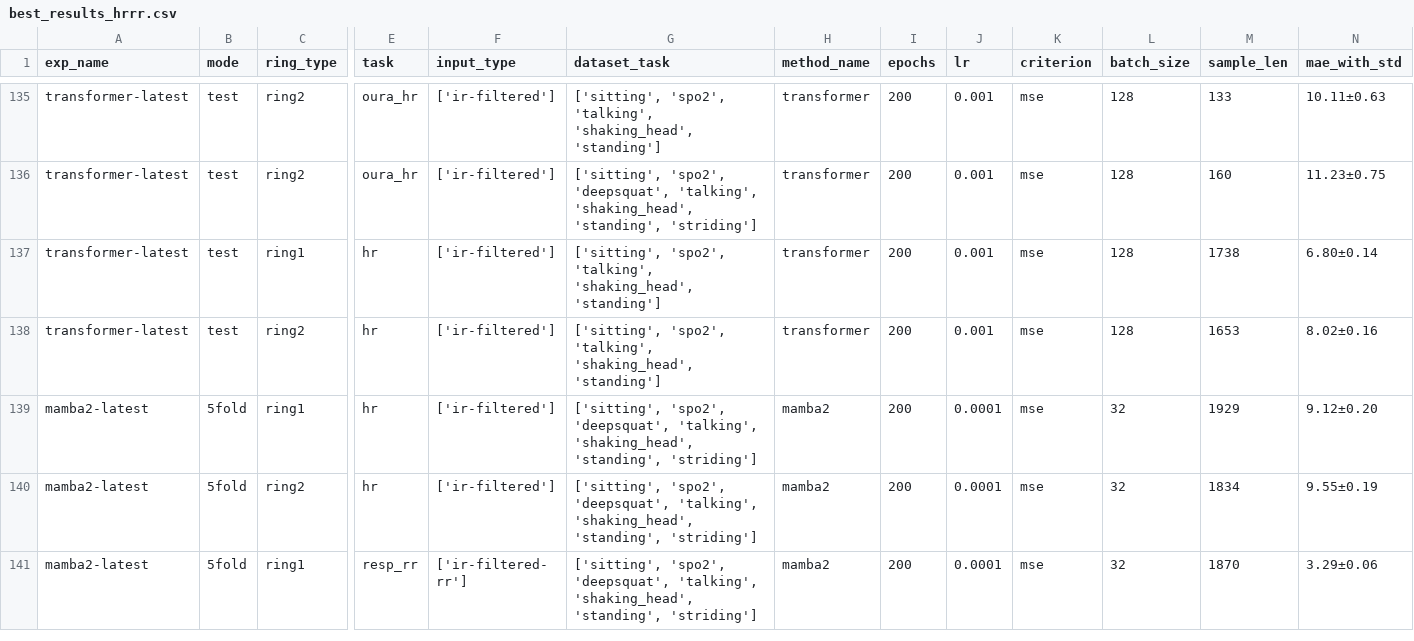
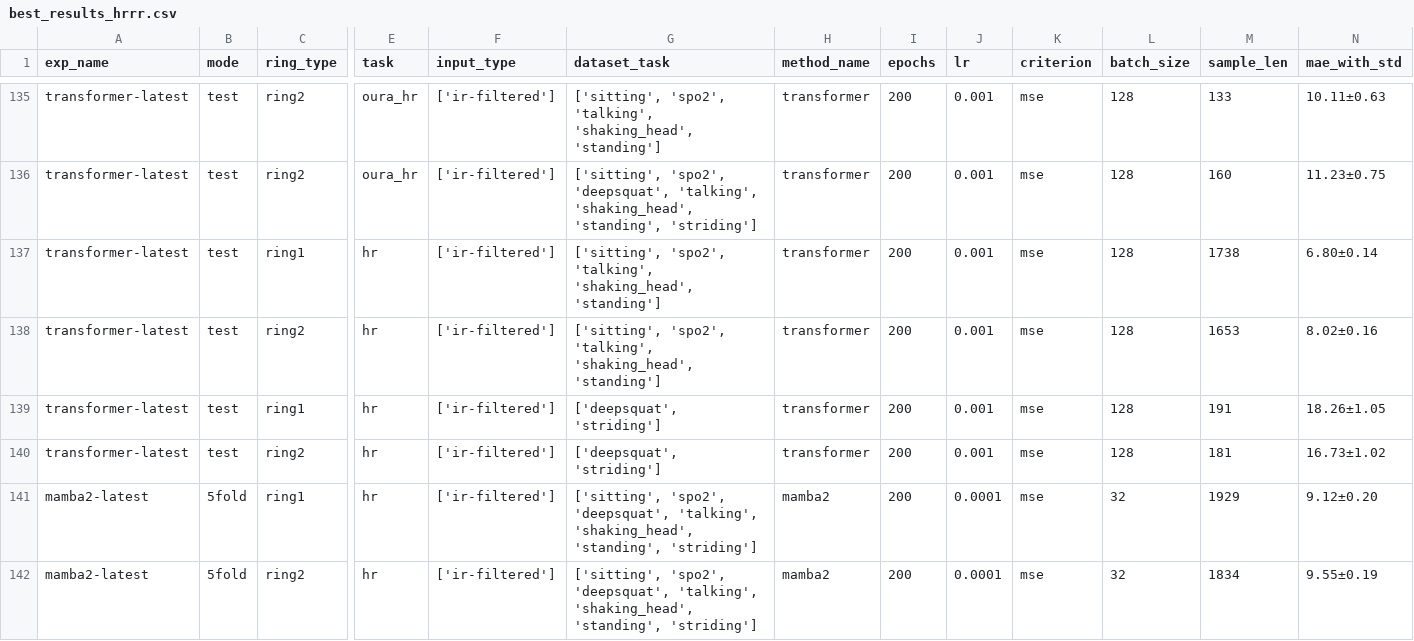
Before and after one commit to thuhci/RingTool, a CSV file: best_results_hrrr.csv, drawn as a sheet; only a part is shown, gaps mark what is left out; the shorter side is filled out with more unchanged rows; rows hold the shown columns only; the diff names each change by its address in the sheet, - before the commit and + after, or states it on an @@ line.

Commit message:
transformer ir motion

```diff
--- a/best_results_hrrr.csv
+++ b/best_results_hrrr.csv
+row 139: transformer-latest | test | ring1 | hr | ['ir-filtered'] | ['deepsquat', 'striding'] | transformer | 200 | 0.001 | mse | 128 | 191 | 18.26±1.05
+row 140: transformer-latest | test | ring2 | hr | ['ir-filtered'] | ['deepsquat', 'striding'] | transformer | 200 | 0.001 | mse | 128 | 181 | 16.73±1.02
```
